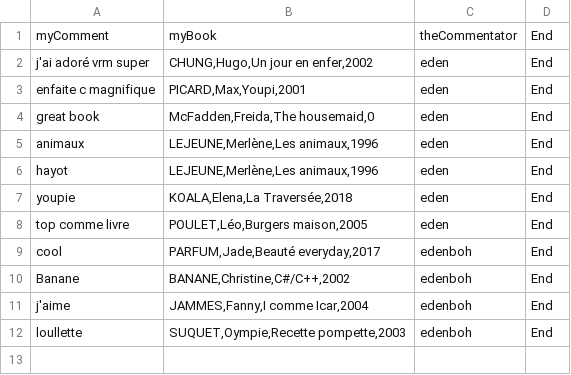
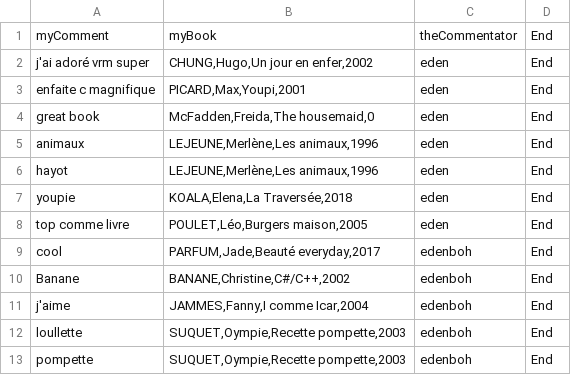
Before and after one commit to edenboh/comments, a CSV file: Comments.csv, drawn as a sheet.

Commit message:
Update comment by edenboh

```diff
--- a/Comments.csv
+++ b/Comments.csv
@@ -12 +12,2 @@ myComment,myBook,theCommentator,End
 "loullette","SUQUET,Oympie,Recette pompette,2003","edenboh","End"
+"pompette","SUQUET,Oympie,Recette pompette,2003","edenboh","End"
```
